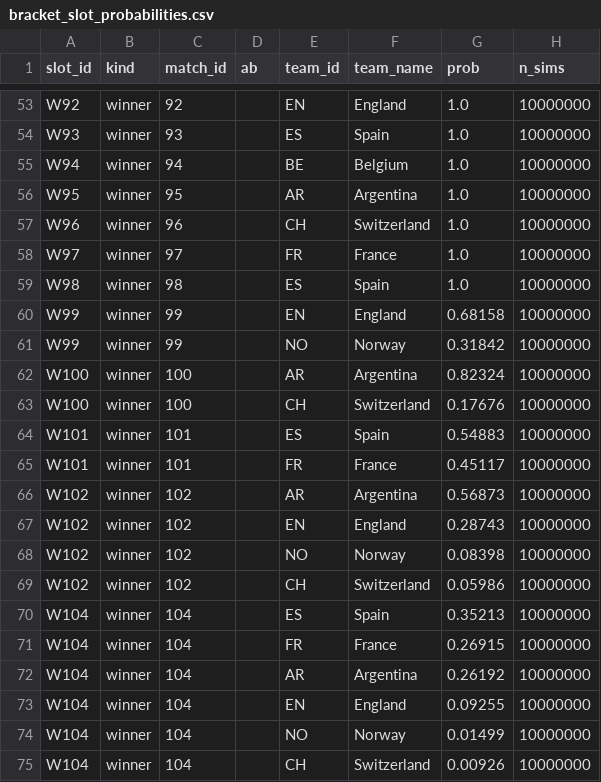
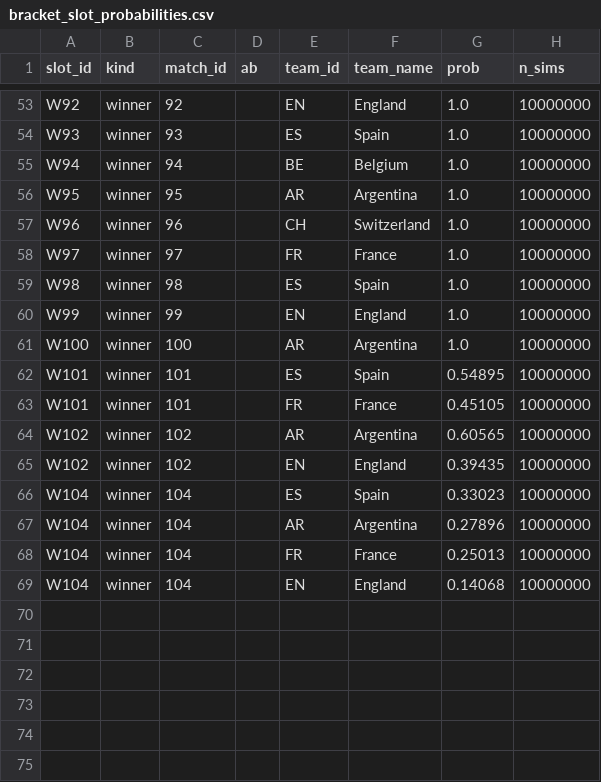
Before and after one commit to recommend-games/blog, a CSV file: experiments/world_cup_2026/outputs/conditional_knockout/bracket_slot_probabilities.csv, drawn as a sheet; only a part is shown, gaps mark what is left out.

```diff
--- a/experiments/world_cup_2026/outputs/conditional_knockout/bracket_slot_probabilities.csv
+++ b/experiments/world_cup_2026/outputs/conditional_knockout/bracket_slot_probabilities.csv
@@ -59,17 +59,11 @@ W97,winner,97,"",FR,France,1.0,10000000
 W98,winner,98,"",ES,Spain,1.0,10000000
-W99,winner,99,"",EN,England,0.68158,10000000
-W99,winner,99,"",NO,Norway,0.31842,10000000
-W100,winner,100,"",AR,Argentina,0.82324,10000000
-W100,winner,100,"",CH,Switzerland,0.17676,10000000
-W101,winner,101,"",ES,Spain,0.54883,10000000
-W101,winner,101,"",FR,France,0.45117,10000000
-W102,winner,102,"",AR,Argentina,0.56873,10000000
-W102,winner,102,"",EN,England,0.28743,10000000
-W102,winner,102,"",NO,Norway,0.08398,10000000
-W102,winner,102,"",CH,Switzerland,0.05986,10000000
-W104,winner,104,"",ES,Spain,0.35213,10000000
-W104,winner,104,"",FR,France,0.26915,10000000
-W104,winner,104,"",AR,Argentina,0.26192,10000000
-W104,winner,104,"",EN,England,0.09255,10000000
-W104,winner,104,"",NO,Norway,0.01499,10000000
-W104,winner,104,"",CH,Switzerland,0.00926,10000000
+W99,winner,99,"",EN,England,1.0,10000000
+W100,winner,100,"",AR,Argentina,1.0,10000000
+W101,winner,101,"",ES,Spain,0.54895,10000000
+W101,winner,101,"",FR,France,0.45105,10000000
+W102,winner,102,"",AR,Argentina,0.60565,10000000
+W102,winner,102,"",EN,England,0.39435,10000000
+W104,winner,104,"",ES,Spain,0.33023,10000000
+W104,winner,104,"",AR,Argentina,0.27896,10000000
+W104,winner,104,"",FR,France,0.25013,10000000
+W104,winner,104,"",EN,England,0.14068,10000000
```
Also changed, not shown: experiments/world_cup_2026/data/processed/results.csv, experiments/world_cup_2026/data/raw/conditional_knockout/eloratings_world.tsv, 11 other files.
